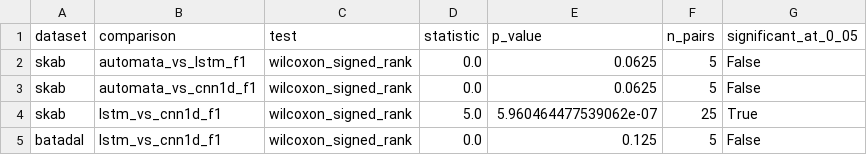
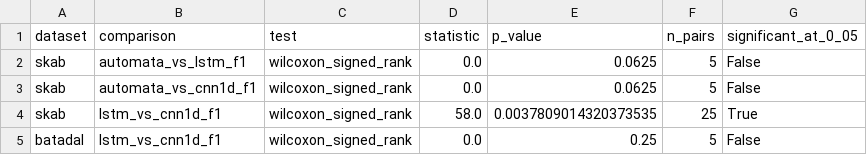
Before and after one commit to sudenazguldal/explainable-timeseries-anomaly-detection, a CSV file: reports/tables/statistical_analysis_summary.csv, drawn as a sheet.

Commit message:
docs+data: refresh statistical analysis after DL retraining
- Re-ran run_statistical_analysis against the class-weighted,
  threshold-tuned DL results
- SKAB LSTM vs. 1D-CNN remains significant (p=0.0038, was 5.96e-07)
- BATADAL LSTM vs. 1D-CNN remains not significant (p=0.25, was 0.125),
  despite 1D-CNN's constant F1=0.000 -- explained in README as an
  underpowered test (n=5) given LSTM's own high seed-to-seed variance
- Remove the now-resolved 'stale statistical analysis' note/limitation
  from README

```diff
--- a/reports/tables/statistical_analysis_summary.csv
+++ b/reports/tables/statistical_analysis_summary.csv
@@ -3,3 +3,3 @@ skab,automata_vs_lstm_f1,wilcoxon_signed_rank,0.0,0.0625,5,False
 skab,automata_vs_cnn1d_f1,wilcoxon_signed_rank,0.0,0.0625,5,False
-skab,lstm_vs_cnn1d_f1,wilcoxon_signed_rank,5.0,5.960464477539062e-07,25,True
-batadal,lstm_vs_cnn1d_f1,wilcoxon_signed_rank,0.0,0.125,5,False
+skab,lstm_vs_cnn1d_f1,wilcoxon_signed_rank,58.0,0.0037809014320373535,25,True
+batadal,lstm_vs_cnn1d_f1,wilcoxon_signed_rank,0.0,0.25,5,False
```
Also changed, not shown: 2 other files.
